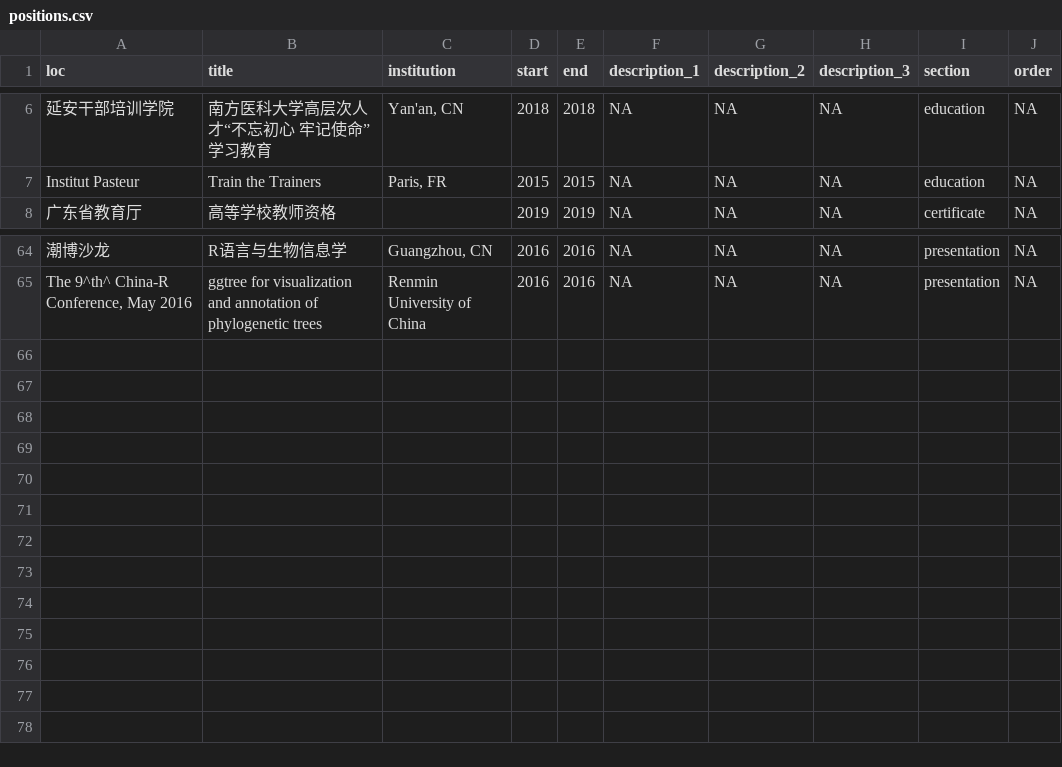
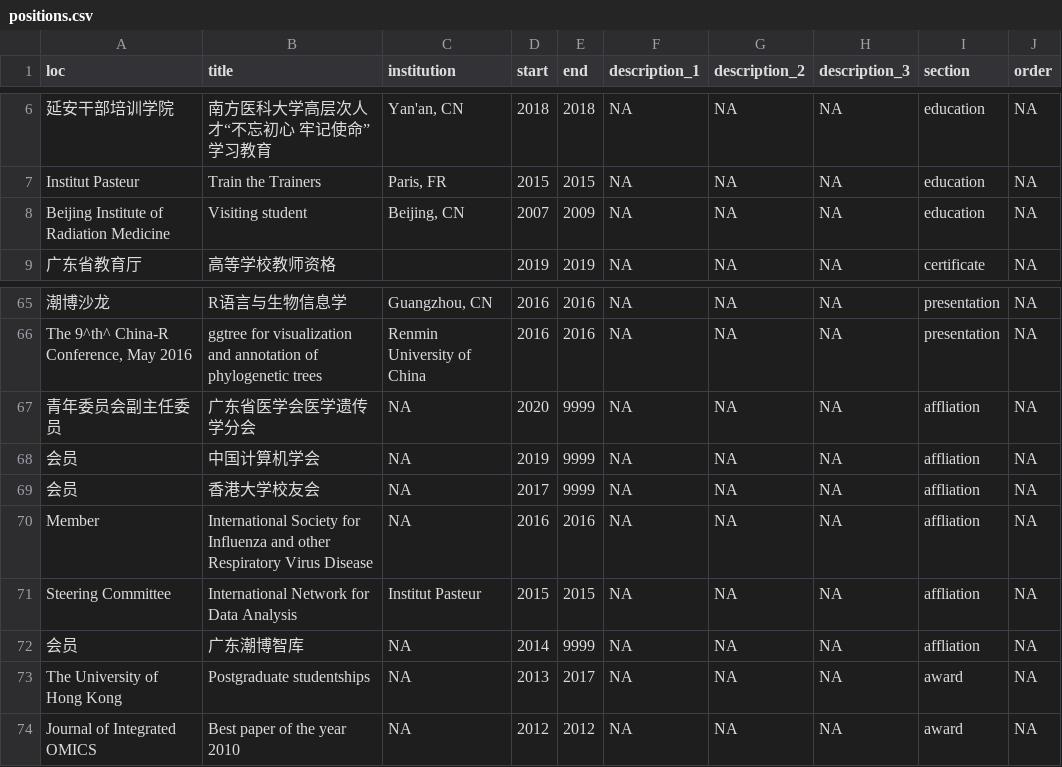
Before and after one commit to GuangchuangYu/cv, a CSV file: positions.csv, drawn as a sheet; only a part is shown, gaps mark what is left out; the diff names each change by its address in the sheet, - before the commit and + after, or states it on an @@ line.

```diff
--- a/positions.csv
+++ b/positions.csv
+row 8: Beijing Institute of Radiation Medicine | Visiting student | Beijing, CN | 2007 | 2009 | NA | NA | NA | education | NA
+row 67: 青年委员会副主任委员 | 广东省医学会医学遗传学分会 | NA | 2020 | 9999 | NA | NA | NA | affliation | NA
+row 68: 会员 | 中国计算机学会 | NA | 2019 | 9999 | NA | NA | NA | affliation | NA
+row 69: 会员 | 香港大学校友会 | NA | 2017 | 9999 | NA | NA | NA | affliation | NA
+row 70: Member | International Society for Influenza and other Respiratory Virus Disease | NA | 2016 | 2016 | NA | NA | NA | affliation | NA
+row 71: Steering Committee | International Network for Data Analysis | Institut Pasteur | 2015 | 2015 | NA | NA | NA | affliation | NA
+row 72: 会员 | 广东潮博智库 | NA | 2014 | 9999 | NA | NA | NA | affliation | NA
+row 73: The University of Hong Kong | Postgraduate studentships | NA | 2013 | 2017 | NA | NA | NA | award | NA
+row 74: Journal of Integrated OMICS | Best paper of the year 2010 | NA | 2012 | 2012 | NA | NA | NA | award | NA
```
Also changed, not shown: 5 other files.
